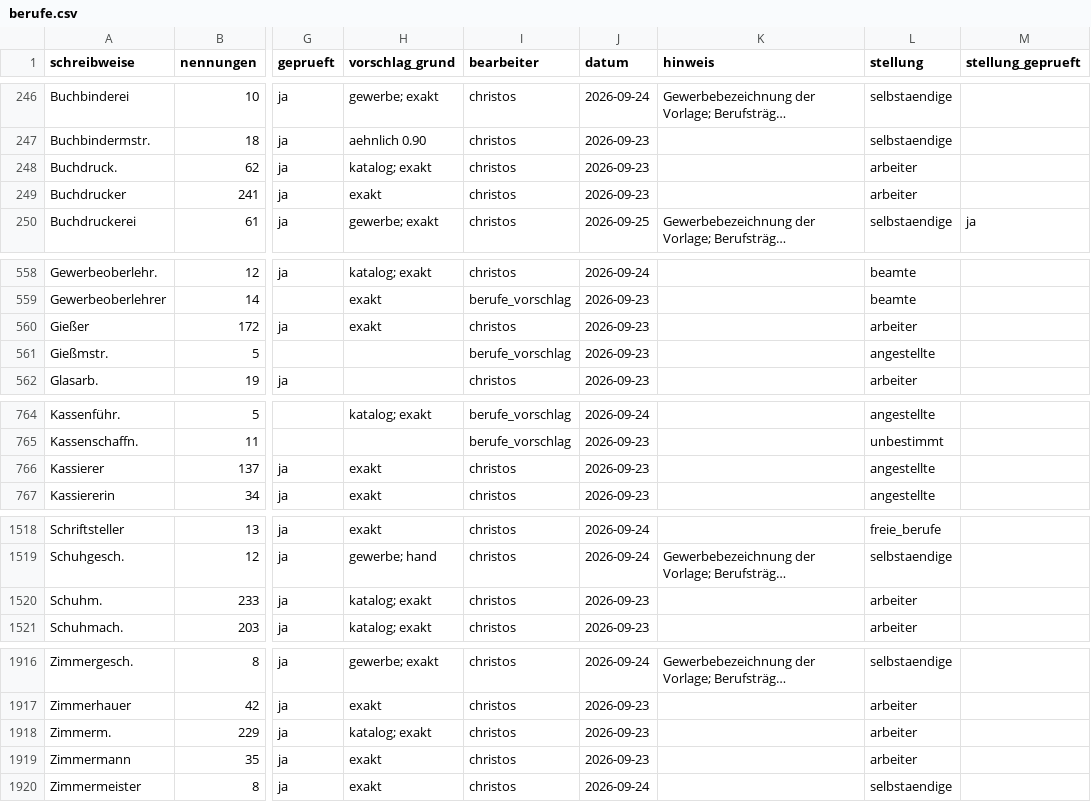
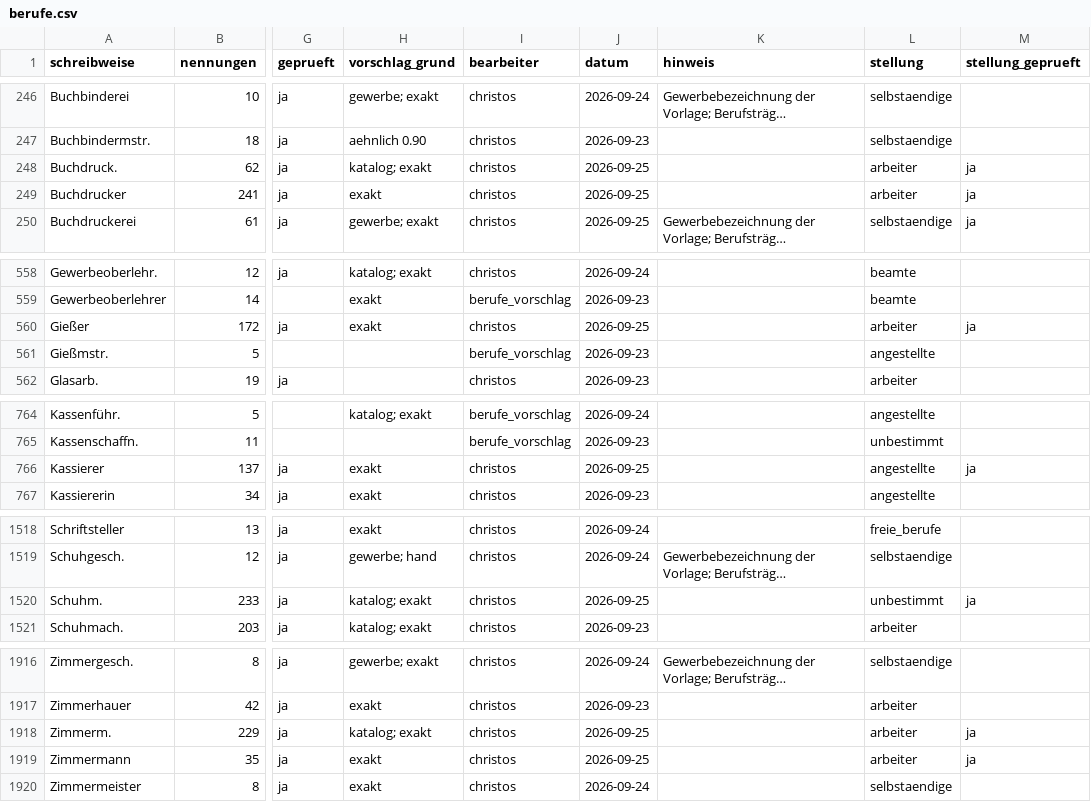
Before and after one commit to rodouc6/essener-adressbuch-1936, a CSV file: kuratierung/berufe.csv, drawn as a sheet; only a part is shown, gaps mark what is left out; long unchanged cells end in …; the diff covers the shown part only; the diff names each change by its address in the sheet, - before the commit and + after, or states it on an @@ line.

```diff
--- a/kuratierung/berufe.csv
+++ b/kuratierung/berufe.csv
-J248:J249 (datum): 2026-09-23
+J248:J249 (datum): 2026-09-25
-M248:M249 (stellung_geprueft): (empty)
+M248:M249 (stellung_geprueft): ja
-J560 (datum): 2026-09-23
+J560 (datum): 2026-09-25
-M560 (stellung_geprueft): (empty)
+M560 (stellung_geprueft): ja
-J766 (datum): 2026-09-23
+J766 (datum): 2026-09-25
-M766 (stellung_geprueft): (empty)
+M766 (stellung_geprueft): ja
-J1520 (datum): 2026-09-23
+J1520 (datum): 2026-09-25
-L1520 (stellung): arbeiter
+L1520 (stellung): unbestimmt
-M1520 (stellung_geprueft): (empty)
+M1520 (stellung_geprueft): ja
-J1918:J1919 (datum): 2026-09-23
+J1918:J1919 (datum): 2026-09-25
-M1918:M1919 (stellung_geprueft): (empty)
+M1918:M1919 (stellung_geprueft): ja
```
Also changed, not shown: 68 edited cells elsewhere in this file, 4 other files.
